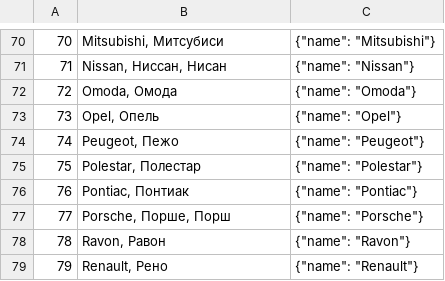
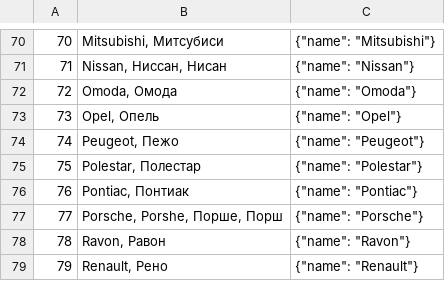
Before and after one commit to KODE-CPT/jaicp-demo-autoservice, a CSV file: src/csv/brands.csv, drawn as a sheet; only a part is shown, gaps mark what is left out.

Commit message:
Edited files:     /src/csv/brands.csv

```diff
--- a/src/csv/brands.csv
+++ b/src/csv/brands.csv
@@ -76,3 +76,3 @@
 76; Pontiac, Понтиак; {"name": "Pontiac"}
-77; Porsche, Порше, Порш; {"name": "Porsche"}
+77; Porsche, Porshe, Порше, Порш; {"name": "Porsche"}
 78; Ravon, Равон; {"name": "Ravon"}
```
